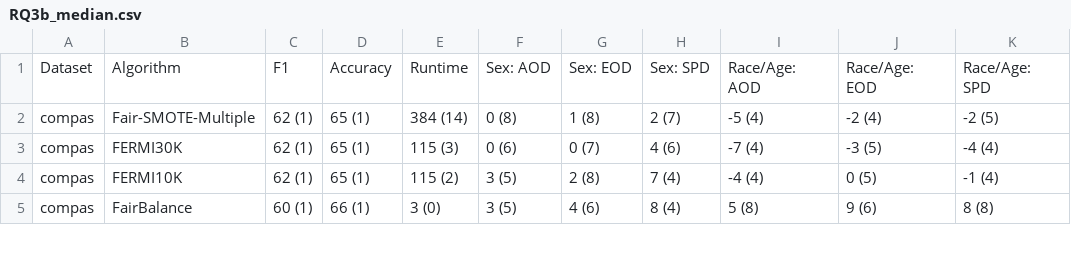
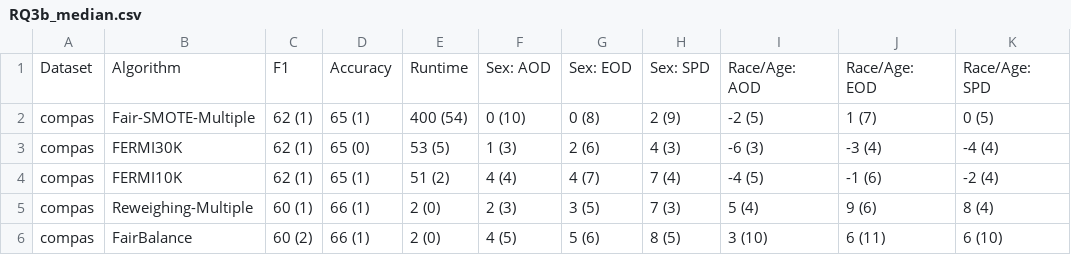
Before and after one commit to hil-se/FairBalance, a CSV file: results/RQ3b_median.csv, drawn as a sheet; only a part is shown; the diff covers the shown part only.

```diff
--- a/results/RQ3b_median.csv
+++ b/results/RQ3b_median.csv
@@ -1,5 +1,6 @@
 Dataset,Algorithm,F1,Accuracy,Runtime,Sex: AOD,Sex: EOD,Sex: SPD,Race/Age: AOD,Race/Age: EOD,Race/Age: SPD
-compas,Fair-SMOTE-Multiple,62 (1),65 (1),384 (14),0 (8),1 (8),2 (7),-5 (4),-2 (4),-2 (5)
-compas,FERMI30K,62 (1),65 (1),115 (3),0 (6),0 (7),4 (6),-7 (4),-3 (5),-4 (4)
-compas,FERMI10K,62 (1),65 (1),115 (2),3 (5),2 (8),7 (4),-4 (4),0 (5),-1 (4)
-compas,FairBalance,60 (1),66 (1),3 (0),3 (5),4 (6),8 (4),5 (8),9 (6),8 (8)
+compas,Fair-SMOTE-Multiple,62 (1),65 (1),400 (54),0 (10),0 (8),2 (9),-2 (5),1 (7),0 (5)
+compas,FERMI30K,62 (1),65 (0),53 (5),1 (3),2 (6),4 (3),-6 (3),-3 (4),-4 (4)
+compas,FERMI10K,62 (1),65 (1),51 (2),4 (4),4 (7),7 (4),-4 (5),-1 (6),-2 (4)
+compas,Reweighing-Multiple,60 (1),66 (1),2 (0),2 (3),3 (5),7 (3),5 (4),9 (6),8 (4)
+compas,FairBalance,60 (2),66 (1),2 (0),4 (5),5 (6),8 (5),3 (10),6 (11),6 (10)
```
Also changed, not shown: 2 added rows and 62 edited cells elsewhere in this file, results/RQ3_combine.csv, results/RQ3_compare.csv, 8 other files.
